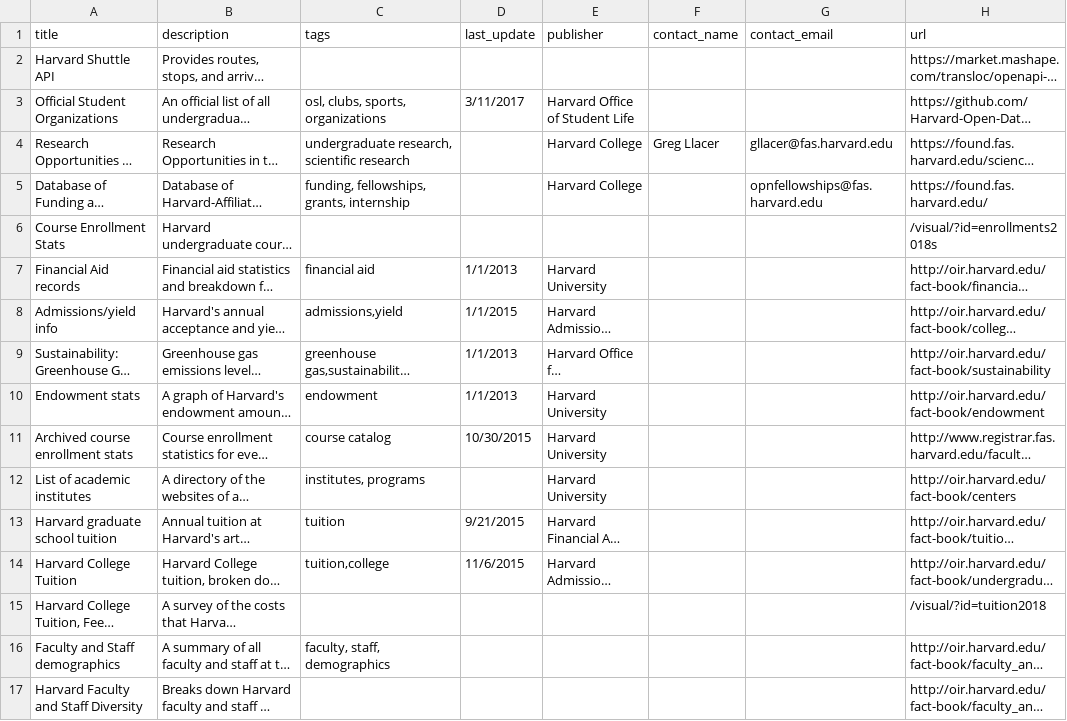
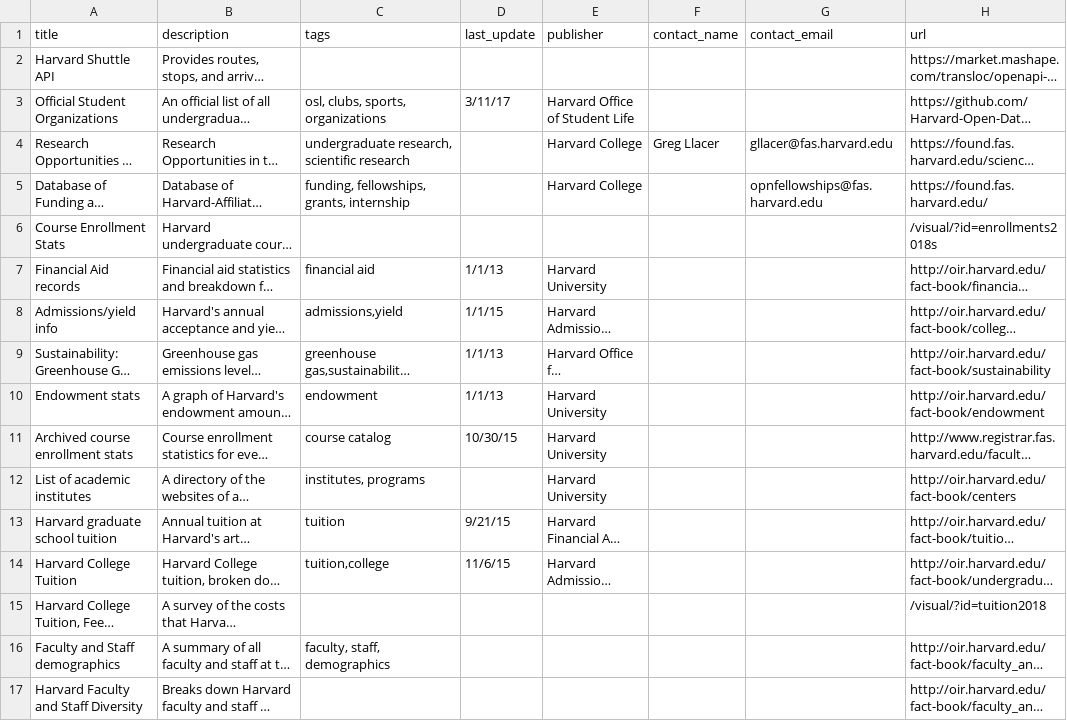
Before and after one commit to HarvardOpenData/HarvardOpenData.github.io, a CSV file: assets/harvard-open-data-catalog.csv, drawn as a sheet; only a part is shown; long unchanged cells end in …; the diff covers the shown part only; the diff names each change by its address in the sheet, - before the commit and + after, or states it on an @@ line.

Commit message:
Updated catalog

```diff
--- a/assets/harvard-open-data-catalog.csv
+++ b/assets/harvard-open-data-catalog.csv
-D3 (last_update): 3/11/2017
+D3 (last_update): 3/11/17
-D7 (last_update): 1/1/2013
+D7 (last_update): 1/1/13
-D8 (last_update): 1/1/2015
+D8 (last_update): 1/1/15
-D9:D10 (last_update): 1/1/2013
+D9:D10 (last_update): 1/1/13
-D11 (last_update): 10/30/2015
+D11 (last_update): 10/30/15
-D13 (last_update): 9/21/2015
+D13 (last_update): 9/21/15
-D14 (last_update): 11/6/2015
+D14 (last_update): 11/6/15
```
Also changed, not shown: 1 added row and 11 edited cells elsewhere in this file.
